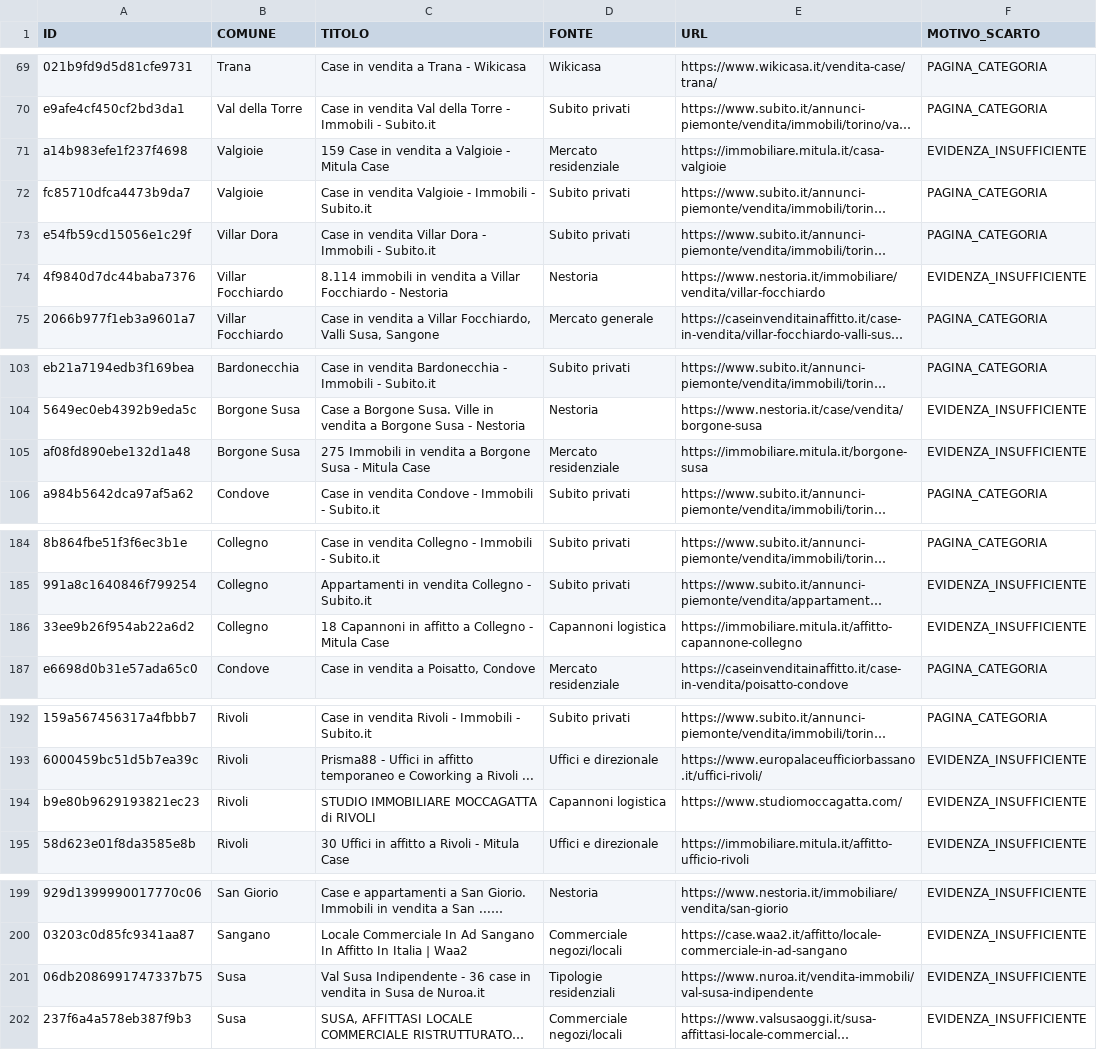
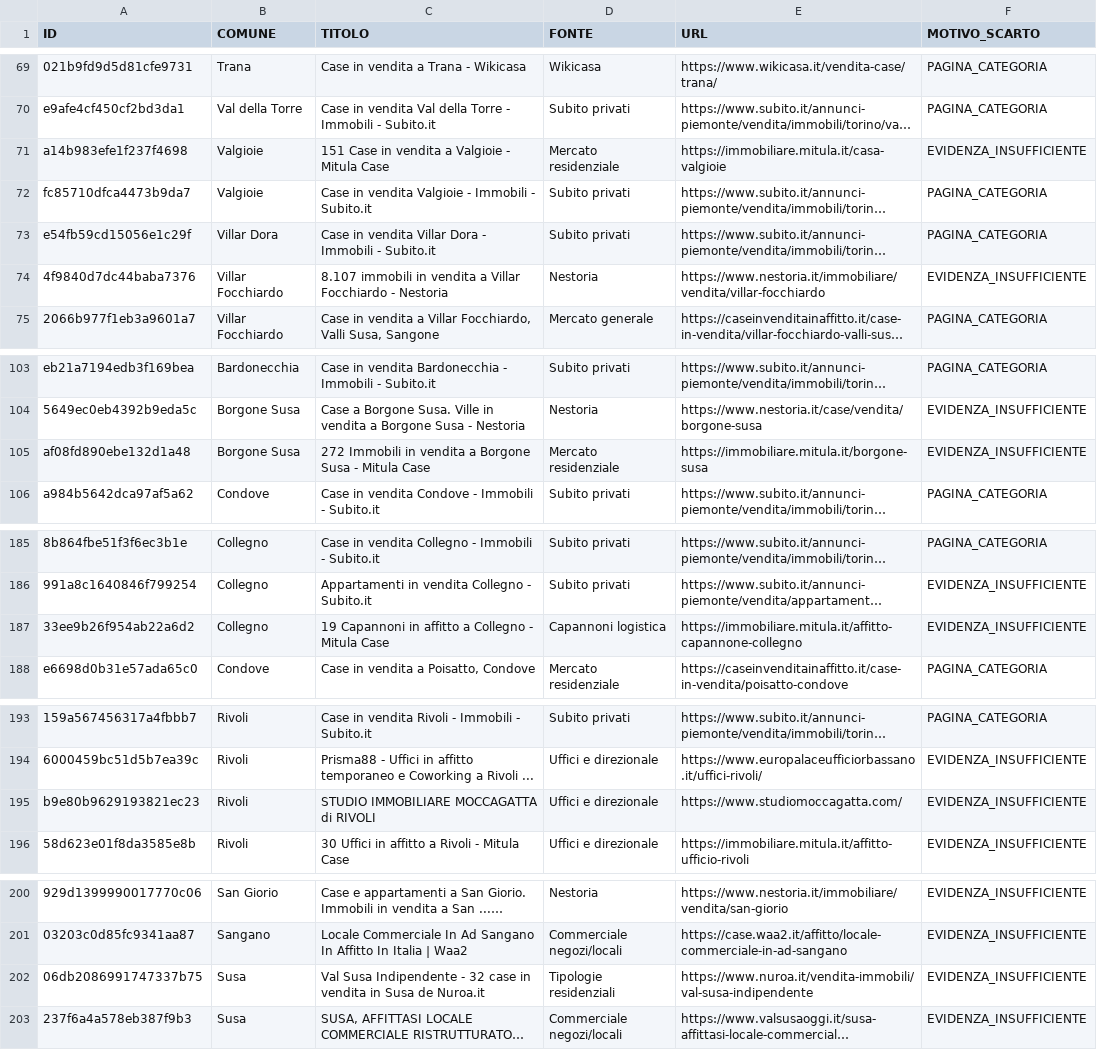
Before and after one commit to josephsocialmedia2-spec/immobili-in-zona, a CSV file: seller_radar_auto/data/intelligence/scarti_qualita.csv, drawn as a sheet; only a part is shown, gaps mark what is left out; long unchanged cells end in …; addresses are those after the commit; the diff covers the shown part only; the diff names each change by its address in the sheet, - before the commit and + after, or states it on an @@ line.

```diff
--- a/seller_radar_auto/data/intelligence/scarti_qualita.csv
+++ b/seller_radar_auto/data/intelligence/scarti_qualita.csv
-C71 (TITOLO): 159 Case in vendita a Valgioie - Mitula Case
+C71 (TITOLO): 151 Case in vendita a Valgioie - Mitula Case
-C74 (TITOLO): 8.114 immobili in…
+C74 (TITOLO): 8.107 immobili in…
-C105 (TITOLO): 275 Immobili in…
+C105 (TITOLO): 272 Immobili in…
-C187 (TITOLO): 18 Capannoni in…
+C187 (TITOLO): 19 Capannoni in…
-D195 (FONTE): Capannoni logistica
+D195 (FONTE): Uffici e direzionale
-C202 (TITOLO): …Indipendente - 36 case in…
+C202 (TITOLO): …Indipendente - 32 case in…
```
Also changed, not shown: 23 added rows, 1 removed row and 12 edited cells elsewhere in this file, seller_radar_auto/data/area_radar.csv, seller_radar_auto/data/business_pipeline.csv, 25 other files.
